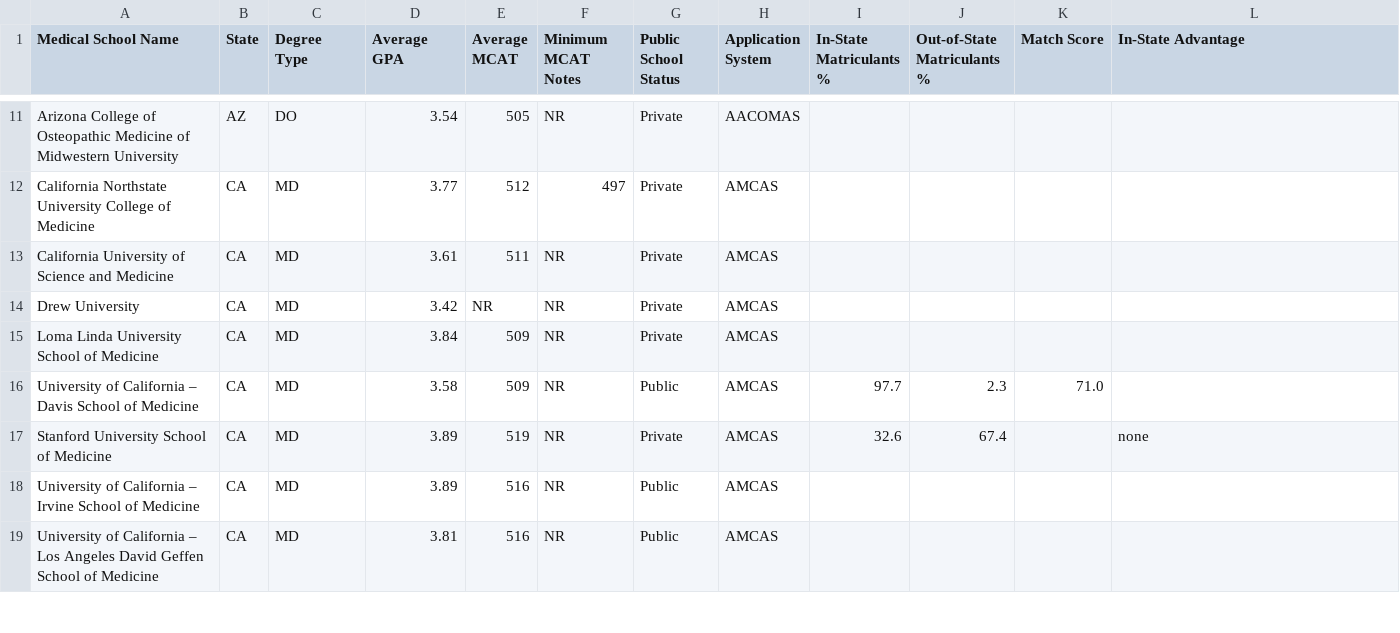
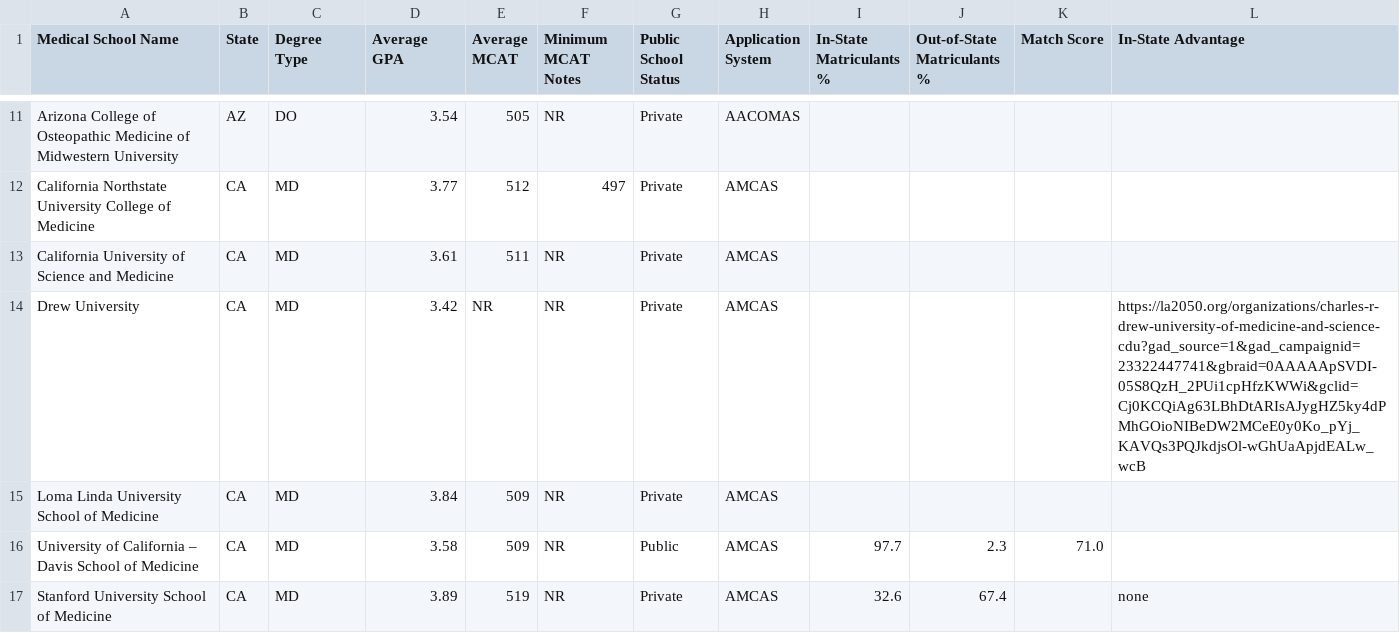
Before and after one commit to Solomonitay/school-list-generator-mvp, a CSV file: public/medical_schools_data.csv, drawn as a sheet; only a part is shown, gaps mark what is left out; the shorter side is filled out with more unchanged rows.

Commit message:
Update Drew University website URL to Charles R. Drew University of Medicine and Science LA2050 page

```diff
--- a/public/medical_schools_data.csv
+++ b/public/medical_schools_data.csv
@@ -13,3 +13,3 @@ California Northstate University College of Medicine,CA,MD,3.77,512,497,Private,
 California University of Science and Medicine,CA,MD,3.61,511,NR,Private,AMCAS,,,,
-Drew University,CA,MD,3.42,NR,NR,Private,AMCAS,,,,
+Drew University,CA,MD,3.42,NR,NR,Private,AMCAS,,,,https://la2050.org/organizations/charles-r-drew-university-of-medicine-and-science-cdu?gad_source=1&gad_campaignid=23322447741&gbraid=0AAAAApSVDI-05S8QzH_2PUi1cpHfzKWWi&gclid=Cj0KCQiAg63LBhDtARIsAJygHZ5ky4dPMhGOioNIBeDW2MCeE0y0Ko_pYj_KAVQs3PQJkdjsOl-wGhUaApjdEALw_wcB
 Loma Linda University School of Medicine,CA,MD,3.84,509,NR,Private,AMCAS,,,,
```
